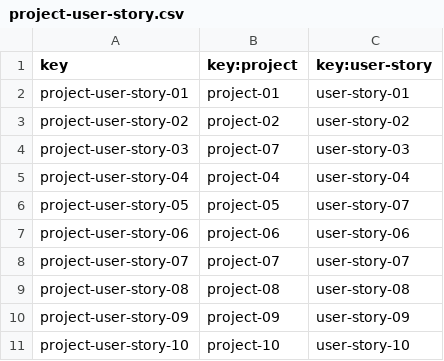
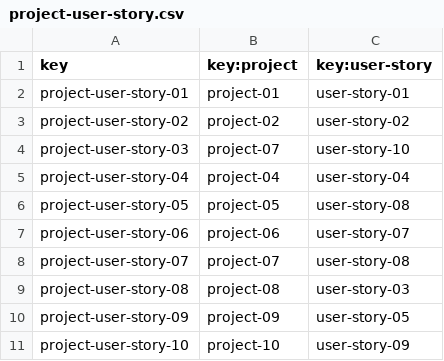
Before and after one commit to yesgarfue/Acme-SF-D04, a CSV file: src/main/webapp/WEB-INF/resources/sample-data/project-user-story.csv, drawn as a sheet.

```diff
--- a/src/main/webapp/WEB-INF/resources/sample-data/project-user-story.csv
+++ b/src/main/webapp/WEB-INF/resources/sample-data/project-user-story.csv
@@ -3,9 +3,9 @@ project-user-story-01,project-01,user-story-01
 project-user-story-02,project-02,user-story-02
-project-user-story-03,project-07,user-story-03
+project-user-story-03,project-07,user-story-10
 project-user-story-04,project-04,user-story-04
-project-user-story-05,project-05,user-story-07
-project-user-story-06,project-06,user-story-06
-project-user-story-07,project-07,user-story-07
-project-user-story-08,project-08,user-story-08
-project-user-story-09,project-09,user-story-09
-project-user-story-10,project-10,user-story-10
+project-user-story-05,project-05,user-story-08
+project-user-story-06,project-06,user-story-07
+project-user-story-07,project-07,user-story-08
+project-user-story-08,project-08,user-story-03
+project-user-story-09,project-09,user-story-05
+project-user-story-10,project-10,user-story-09
```
Also changed, not shown: 13 other files.
